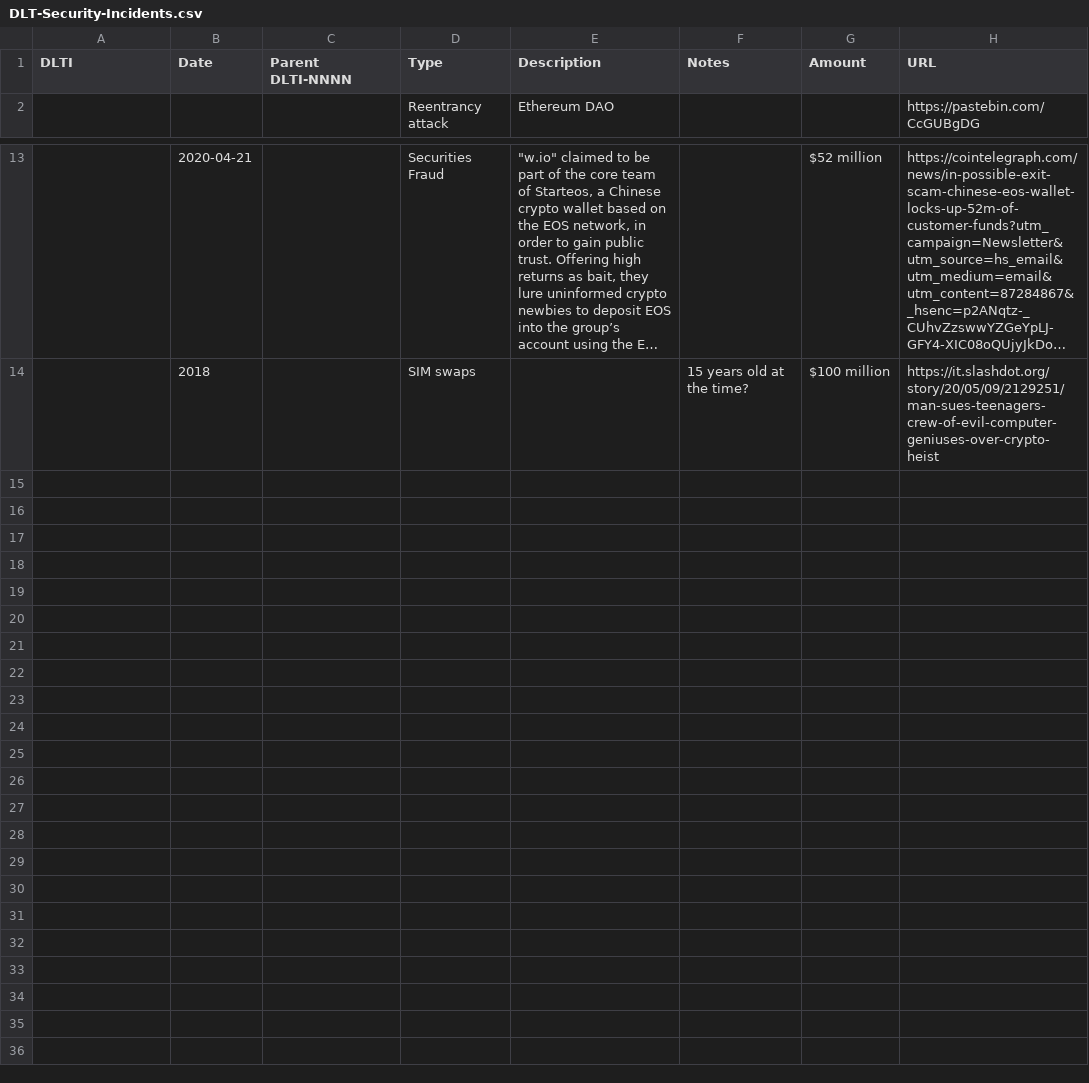
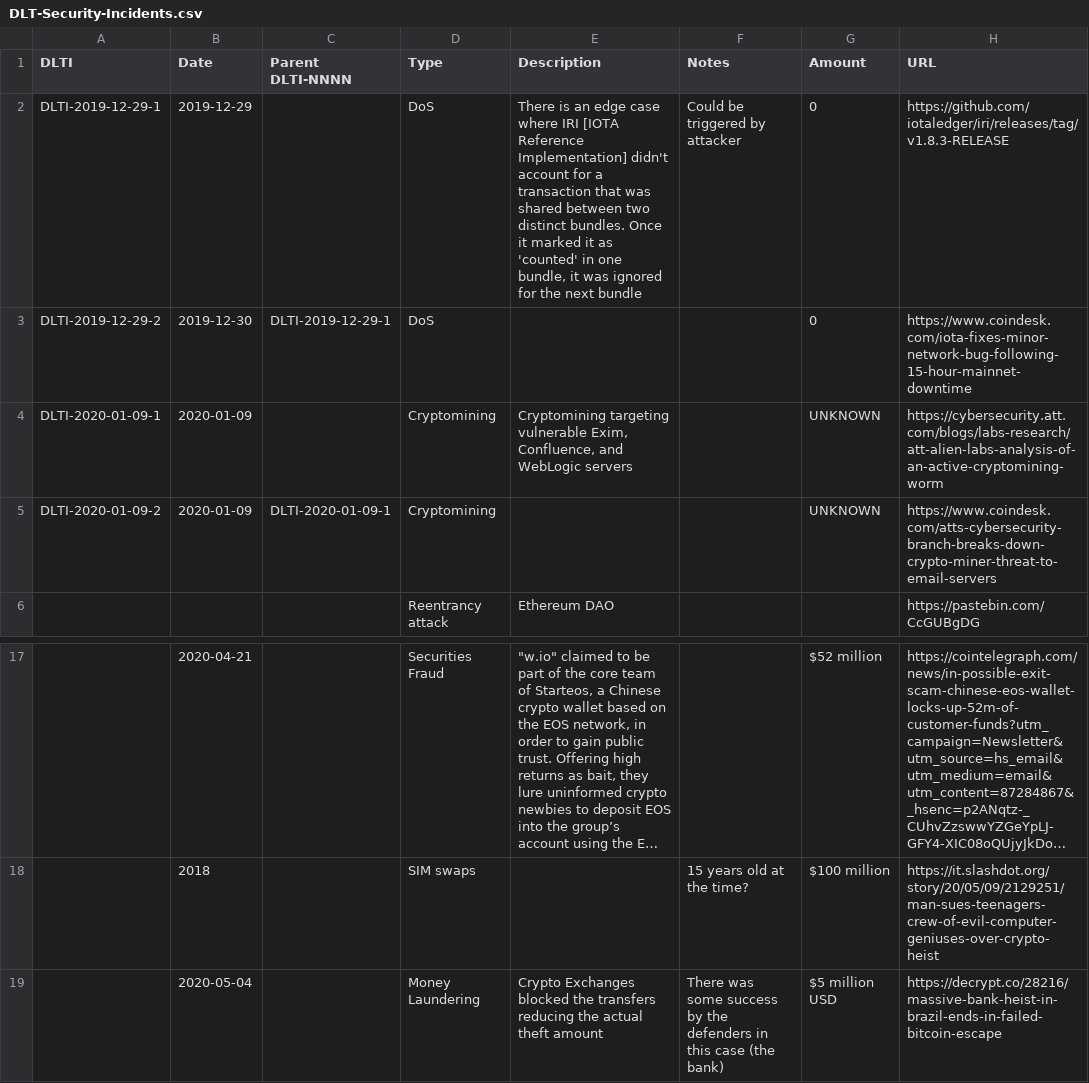
Before and after one commit to CloudSecurityAlliance/DLT-Security-Framework, a CSV file: DLT-Security-Incidents.csv, drawn as a sheet; only a part is shown, gaps mark what is left out; long unchanged cells end in …; the diff names each change by its address in the sheet, - before the commit and + after, or states it on an @@ line.

Commit message:
Update DLT-Security-Incidents.csv
Added some more security incidents

```diff
--- a/DLT-Security-Incidents.csv
+++ b/DLT-Security-Incidents.csv
+row 2: DLTI-2019-12-29-1 | 2019-12-29 |  | DoS | There is an edge case where IRI [IOTA Reference Implementation] didn't account for a transaction that was shared between two distinct bundles. Once it marked it as 'counted' in one bundle, it was ignored for the next bundle | Could be triggered by attacker | 0 | https://github.com/iotaledger/iri/releases/tag/v1.8.3-RELEASE
+row 3: DLTI-2019-12-29-2 | 2019-12-30 | DLTI-2019-12-29-1 | DoS |  |  | 0 | https://www.coindesk.com/iota-fixes-minor-network-bug-following-15-hour-mainnet-downtime
+row 4: DLTI-2020-01-09-1 | 2020-01-09 |  | Cryptomining | Cryptomining targeting vulnerable Exim, Confluence, and WebLogic servers |  | UNKNOWN | https://cybersecurity.att.com/blogs/labs-research/att-alien-labs-analysis-of-an-active-cryptomining-worm
+row 5: DLTI-2020-01-09-2 | 2020-01-09 | DLTI-2020-01-09-1 | Cryptomining |  |  | UNKNOWN | https://www.coindesk.com/atts-cybersecurity-branch-breaks-down-crypto-miner-threat-to-email-servers
+row 19:  | 2020-05-04 |  | Money Laundering | Crypto Exchanges blocked the transfers reducing the actual theft amount | There was some success by the defenders in this case (the bank) | $5 million USD | https://decrypt.co/28216/massive-bank-heist-in-brazil-ends-in-failed-bitcoin-escape
```
